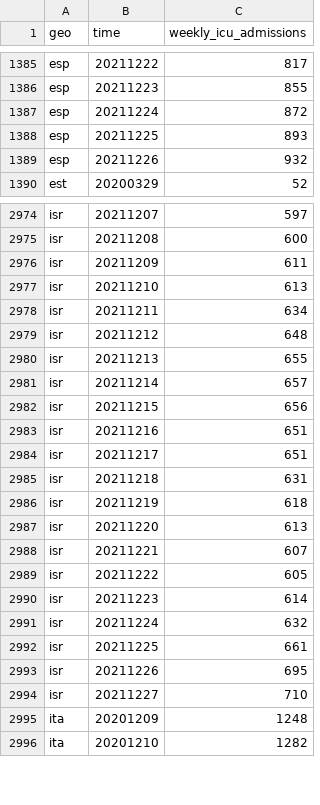
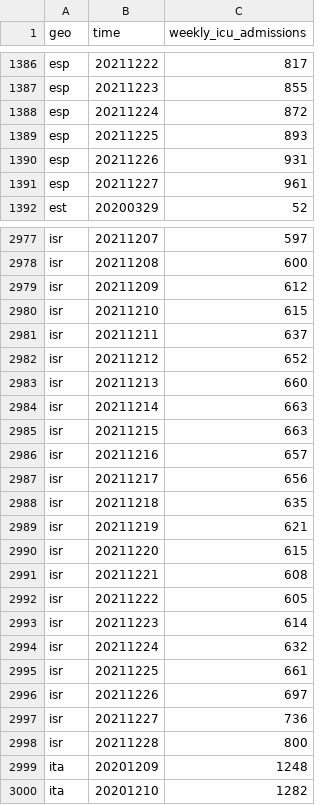
Before and after one commit to open-numbers/ddf--open_numbers--owid_covid_19, a CSV file: ddf--datapoints--weekly_icu_admissions--by--geo--time.csv, drawn as a sheet; only a part is shown, gaps mark what is left out; the diff covers the shown part only.

```diff
--- a/ddf--datapoints--weekly_icu_admissions--by--geo--time.csv
+++ b/ddf--datapoints--weekly_icu_admissions--by--geo--time.csv
@@ -1388,3 +1389,4 @@ esp,20211224,872
 esp,20211225,893
-esp,20211226,932
+esp,20211226,931
+esp,20211227,961
 est,20200329,52
@@ -2975,15 +2978,15 @@ isr,20211207,597
 isr,20211208,600
-isr,20211209,611
-isr,20211210,613
-isr,20211211,634
-isr,20211212,648
-isr,20211213,655
-isr,20211214,657
-isr,20211215,656
-isr,20211216,651
-isr,20211217,651
-isr,20211218,631
-isr,20211219,618
-isr,20211220,613
-isr,20211221,607
+isr,20211209,612
+isr,20211210,615
+isr,20211211,637
+isr,20211212,652
+isr,20211213,660
+isr,20211214,663
+isr,20211215,663
+isr,20211216,657
+isr,20211217,656
+isr,20211218,635
+isr,20211219,621
+isr,20211220,615
+isr,20211221,608
 isr,20211222,605
@@ -2992,4 +2995,5 @@ isr,20211224,632
 isr,20211225,661
-isr,20211226,695
-isr,20211227,710
+isr,20211226,697
+isr,20211227,736
+isr,20211228,800
 ita,20201209,1248
```
Also changed, not shown: 4 added rows and 4 edited cells elsewhere in this file, ddf--concepts.csv, ddf--datapoints--weekly_hosp_admissions--by--geo--time.csv, 36 other files.
